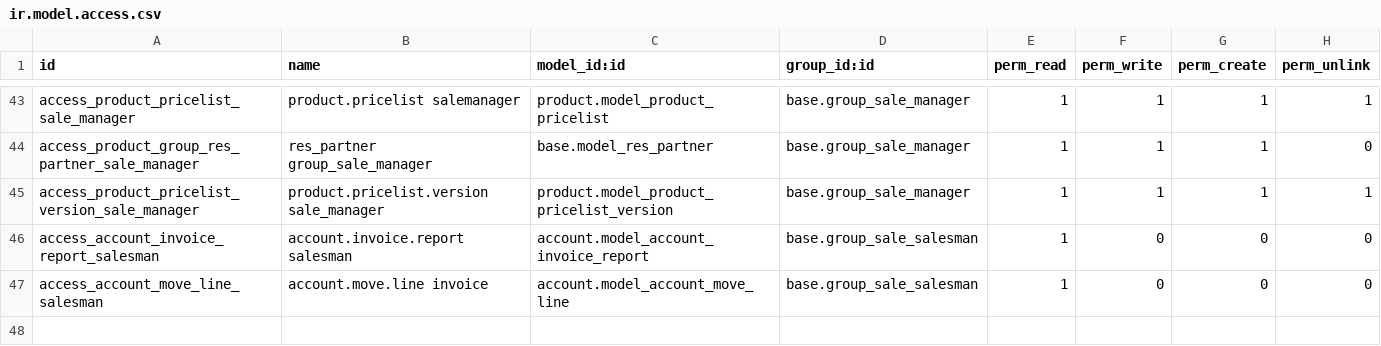
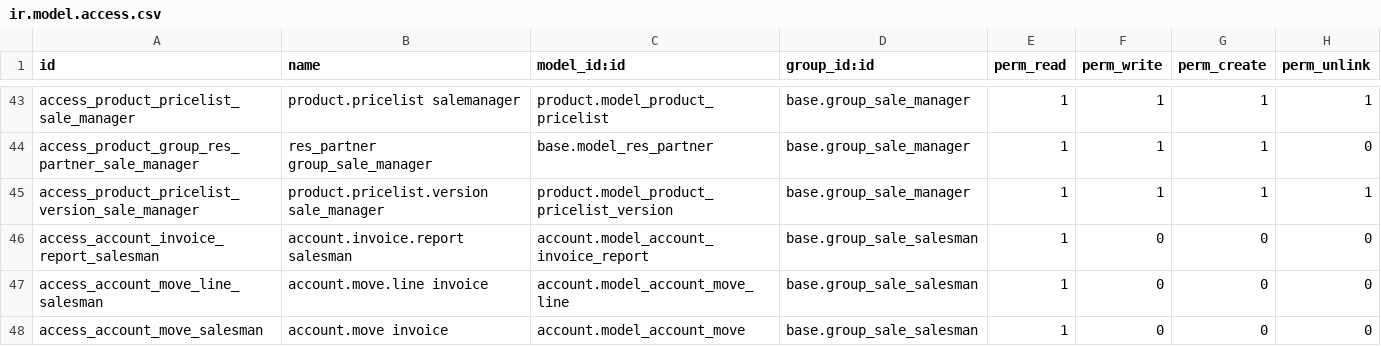
Before and after one commit to ttfseiko/openerp_7_osbzr, a CSV file: openerp7/openerp/addons/sale/security/ir.model.access.csv, drawn as a sheet; only a part is shown, gaps mark what is left out; the diff names each change by its address in the sheet, - before the commit and + after, or states it on an @@ line.

Commit message:
sale 销售员可以查看生效前的发票，无法查看生效后的发票

```diff
--- a/openerp7/openerp/addons/sale/security/ir.model.access.csv
+++ b/openerp7/openerp/addons/sale/security/ir.model.access.csv
+row 48: access_account_move_salesman | account.move invoice | account.model_account_move | base.group_sale_salesman | 1 | 0 | 0 | 0
```
